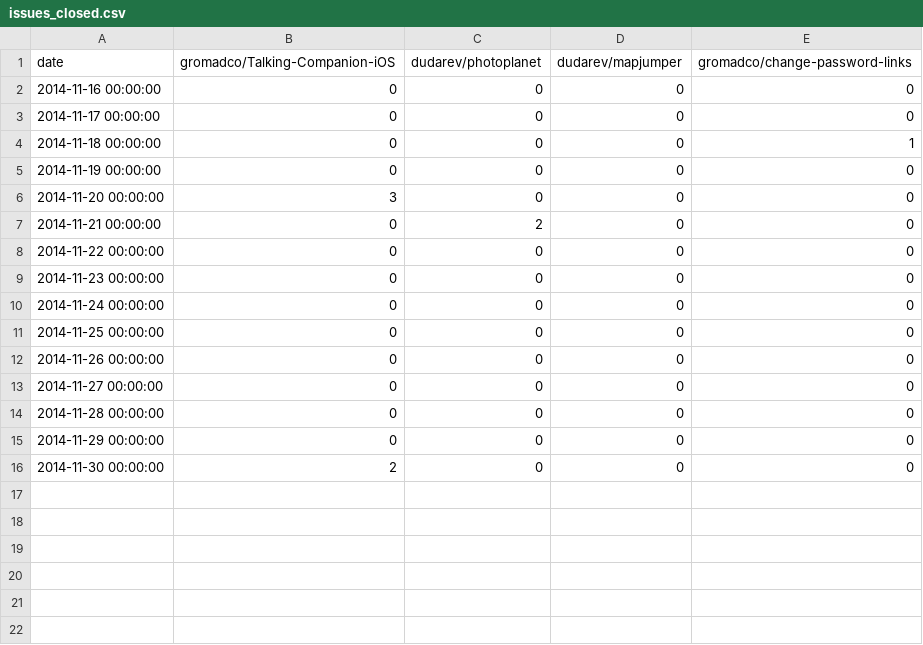
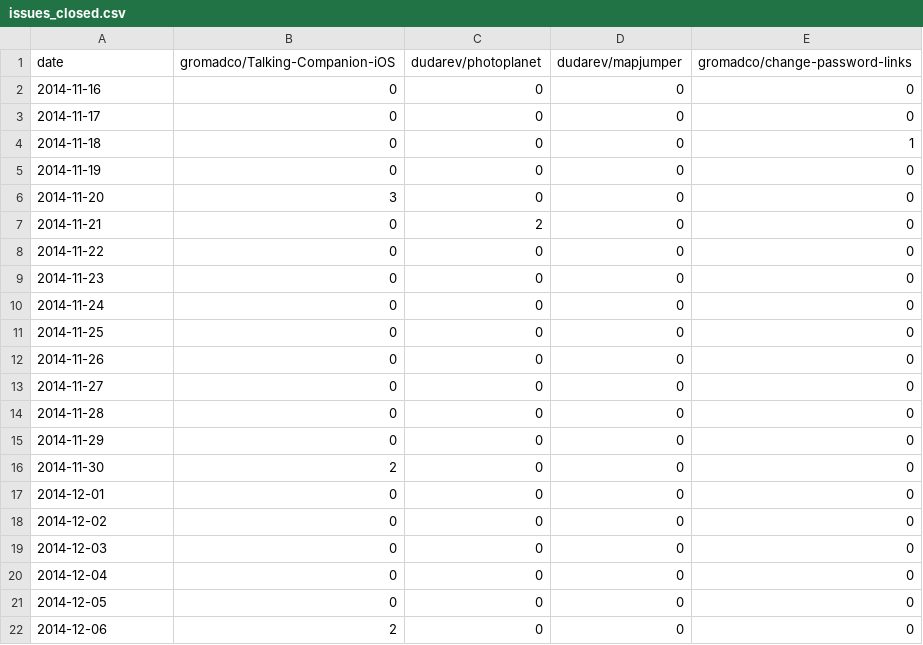
Before and after one commit to gromadco/monitor, a CSV file: data/issues_closed.csv, drawn as a sheet.

Commit message:
get all issues, difference till last existing file

```diff
--- a/data/issues_closed.csv
+++ b/data/issues_closed.csv
@@ -1,16 +1,22 @@
 date,gromadco/Talking-Companion-iOS,dudarev/photoplanet,dudarev/mapjumper,gromadco/change-password-links
-2014-11-16 00:00:00,0,0,0,0
-2014-11-17 00:00:00,0,0,0,0
-2014-11-18 00:00:00,0,0,0,1
-2014-11-19 00:00:00,0,0,0,0
-2014-11-20 00:00:00,3,0,0,0
-2014-11-21 00:00:00,0,2,0,0
-2014-11-22 00:00:00,0,0,0,0
-2014-11-23 00:00:00,0,0,0,0
-2014-11-24 00:00:00,0,0,0,0
-2014-11-25 00:00:00,0,0,0,0
-2014-11-26 00:00:00,0,0,0,0
-2014-11-27 00:00:00,0,0,0,0
-2014-11-28 00:00:00,0,0,0,0
-2014-11-29 00:00:00,0,0,0,0
-2014-11-30 00:00:00,2,0,0,0
+2014-11-16,0,0,0,0
+2014-11-17,0,0,0,0
+2014-11-18,0,0,0,1
+2014-11-19,0,0,0,0
+2014-11-20,3,0,0,0
+2014-11-21,0,2,0,0
+2014-11-22,0,0,0,0
+2014-11-23,0,0,0,0
+2014-11-24,0,0,0,0
+2014-11-25,0,0,0,0
+2014-11-26,0,0,0,0
+2014-11-27,0,0,0,0
+2014-11-28,0,0,0,0
+2014-11-29,0,0,0,0
+2014-11-30,2,0,0,0
+2014-12-01,0,0,0,0
+2014-12-02,0,0,0,0
+2014-12-03,0,0,0,0
+2014-12-04,0,0,0,0
+2014-12-05,0,0,0,0
+2014-12-06,2,0,0,0
```
Also changed, not shown: 6 other files.
